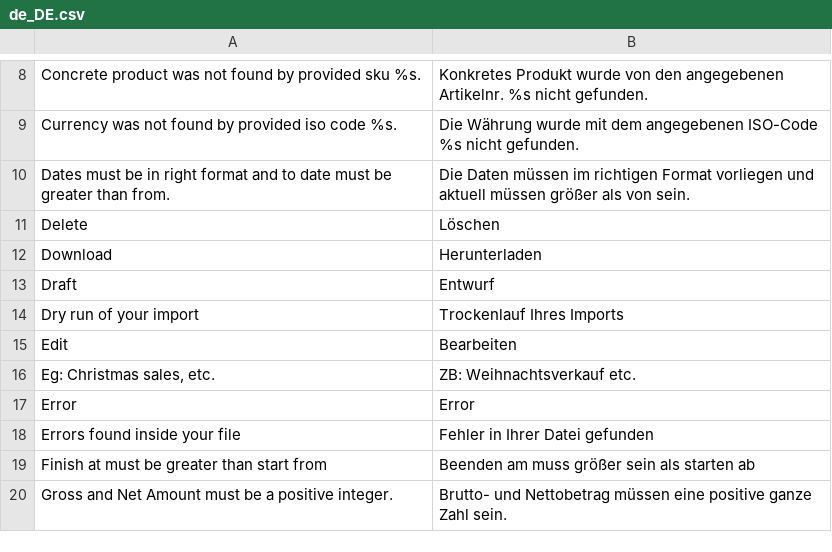
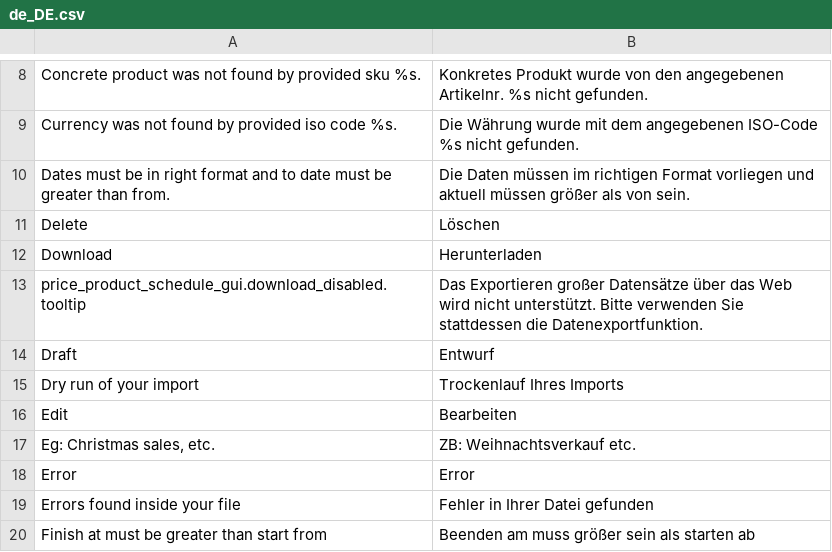
Before and after one commit to spryker/price-product-schedule-gui, a CSV file: data/translation/Zed/de_DE.csv, drawn as a sheet; only a part is shown, gaps mark what is left out; the shorter side is filled out with more unchanged rows; the diff names each change by its address in the sheet, - before the commit and + after, or states it on an @@ line.

Commit message:
SUPESC-1087: Fix scheduled prices CSV export timeout for large datasets (#362)
SUPESC-1087 Scheduled prices export button returns Fail Whale error in PROD env

```diff
--- a/data/translation/Zed/de_DE.csv
+++ b/data/translation/Zed/de_DE.csv
+row 13: price_product_schedule_gui.download_disabled.tooltip | Das Exportieren großer Datensätze über das Web wird nicht unterstützt. Bitte verwenden Sie stattdessen die Datenexportfunktion.
```
Also changed, not shown: data/translation/Zed/en_US.csv, 12 other files.
